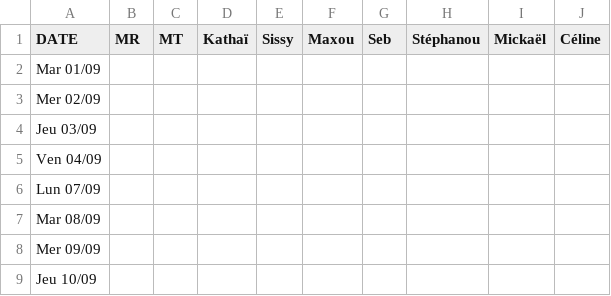
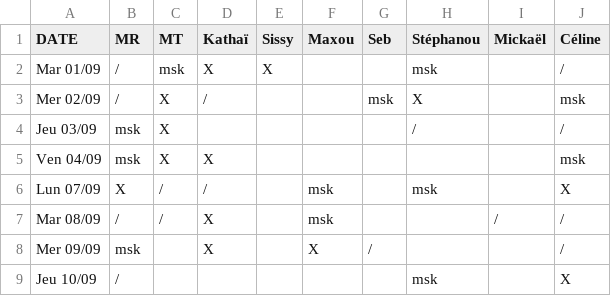
Before and after one commit to rush-boy/win-ramy-scores, a CSV file: scores_09_2026.csv, drawn as a sheet; only a part is shown; the diff covers the shown part only.

Commit message:
Mise à jour manuelle

```diff
--- a/scores_09_2026.csv
+++ b/scores_09_2026.csv
@@ -1,9 +1,9 @@
 DATE,MR,MT,Kathaï,Sissy,Maxou,Seb,Stéphanou,Mickaël,Céline
-Mar 01/09,,,,,,,,,
-Mer 02/09,,,,,,,,,
-Jeu 03/09,,,,,,,,,
-Ven 04/09,,,,,,,,,
-Lun 07/09,,,,,,,,,
-Mar 08/09,,,,,,,,,
-Mer 09/09,,,,,,,,,
-Jeu 10/09,,,,,,,,,
+Mar 01/09,/,msk,X,X,,,msk,,/
+Mer 02/09,/,X,/,,,msk,X,,msk
+Jeu 03/09,msk,X,,,,,/,,/
+Ven 04/09,msk,X,X,,,,,,msk
+Lun 07/09,X,/,/,,msk,,msk,,X
+Mar 08/09,/,/,X,,msk,,,/,/
+Mer 09/09,msk,,X,,X,/,,,/
+Jeu 10/09,/,,,,,,msk,,X
```
Also changed, not shown: 47 edited cells elsewhere in this file.
